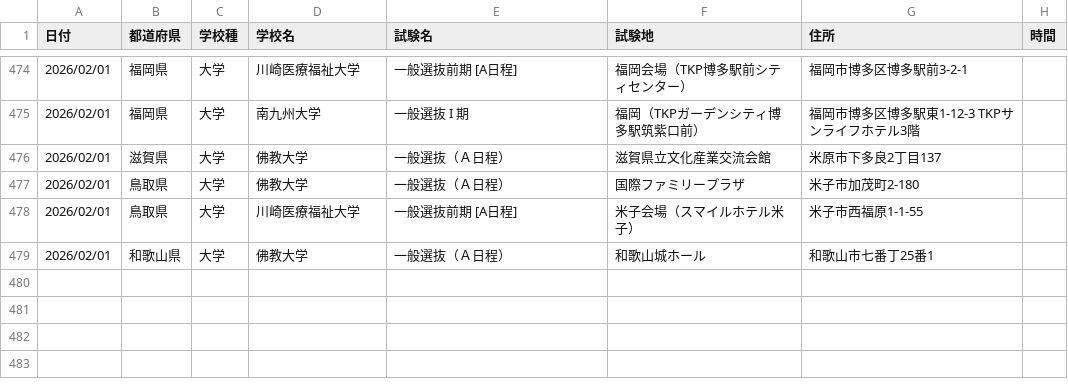
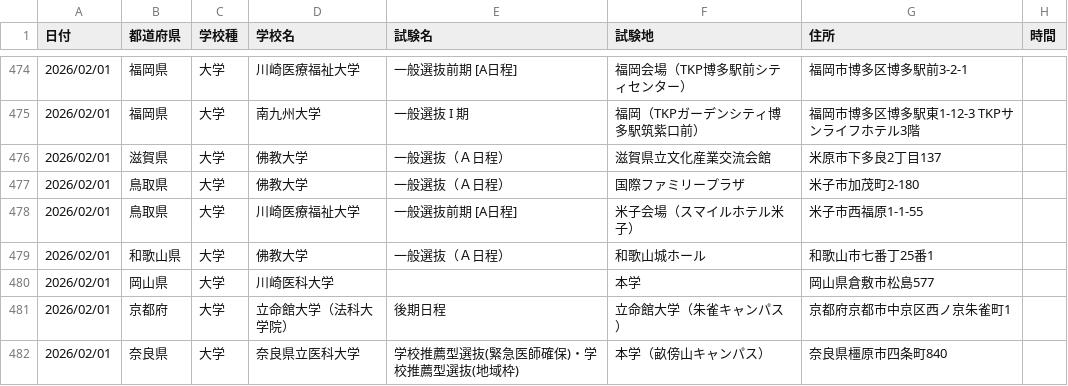
Before and after one commit to bakumon1107/exam_date, a CSV file: western_japan/western_20260201.csv, drawn as a sheet; only a part is shown, gaps mark what is left out.

```diff
--- a/western_japan/western_20260201.csv
+++ b/western_japan/western_20260201.csv
@@ -479 +479,4 @@
 2026/02/01,和歌山県,大学,佛教大学,一般選抜（Ａ日程）,和歌山城ホール,和歌山市七番丁25番1,
+2026/02/01,岡山県,大学,川崎医科大学,,本学,岡山県倉敷市松島577,
+2026/02/01,京都府,大学,立命館大学（法科大学院）,後期日程,立命館大学（朱雀キャンパス）,京都府京都市中京区西ノ京朱雀町1,
+2026/02/01,奈良県,大学,奈良県立医科大学,学校推薦型選抜(緊急医師確保)・学校推薦型選抜(地域枠),本学（畝傍山キャンパス）,奈良県橿原市四条町840,
```
Also changed, not shown: eastern_japan/eastern_20260201.csv, eastern_japan/eastern_20260207.csv, 8 other files.
